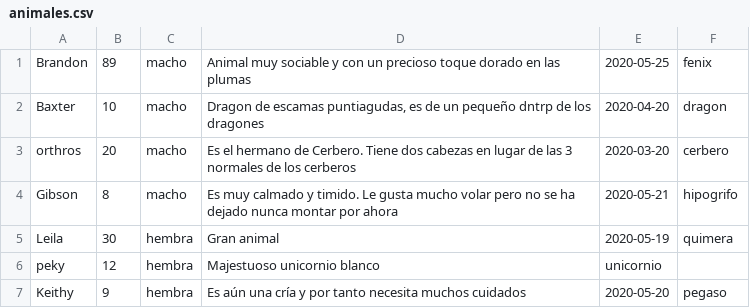
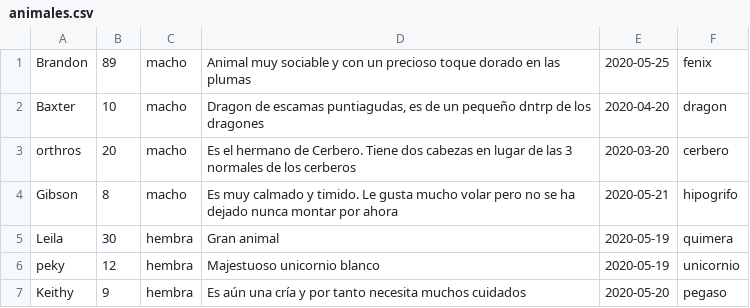
Before and after one commit to basadre116522/PaginaWebSIW, a CSV file: backend/admin/csv/animales.csv, drawn as a sheet.

```diff
--- a/backend/admin/csv/animales.csv
+++ b/backend/admin/csv/animales.csv
@@ -5,3 +5,3 @@ Gibson;8;macho;Es muy calmado y timido. Le gusta mucho volar pero no se ha dejad
 Leila;30;hembra;Gran animal;2020-05-19;quimera
-peky;12;hembra;Majestuoso unicornio blanco;unicornio
+peky;12;hembra;Majestuoso unicornio blanco;2020-05-19;unicornio
 Keithy;9;hembra;Es aún una cría y por tanto necesita muchos cuidados;2020-05-20;pegaso
```
Also changed, not shown: 1 other file.
